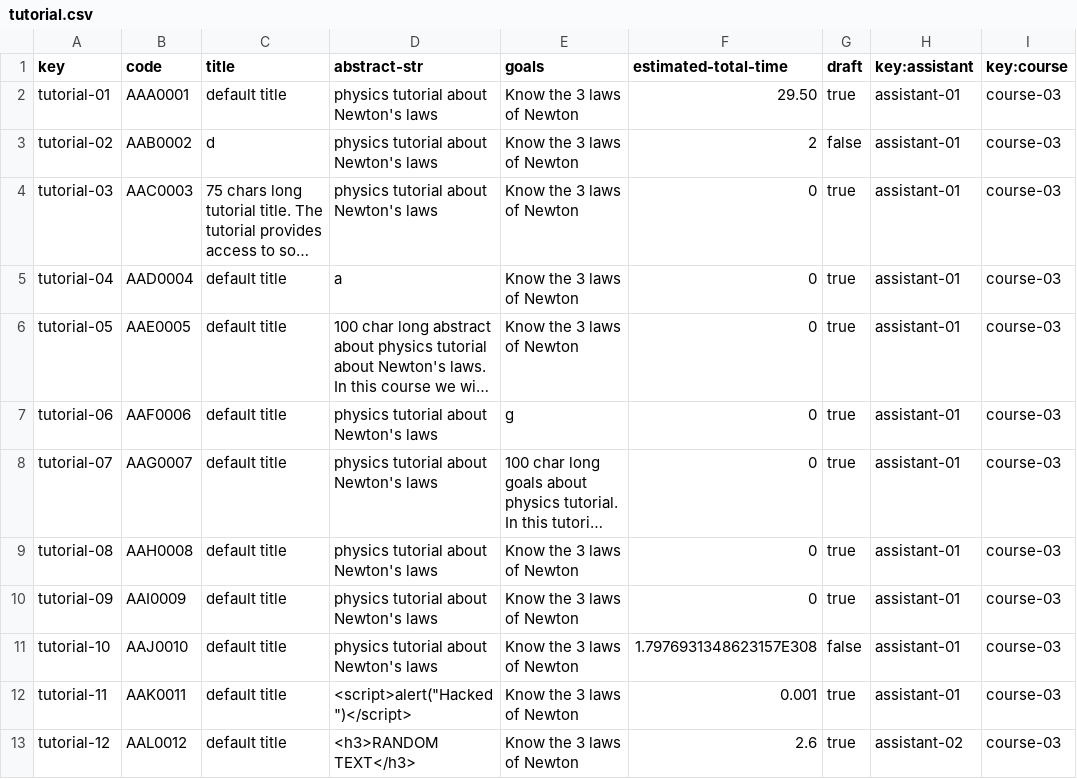
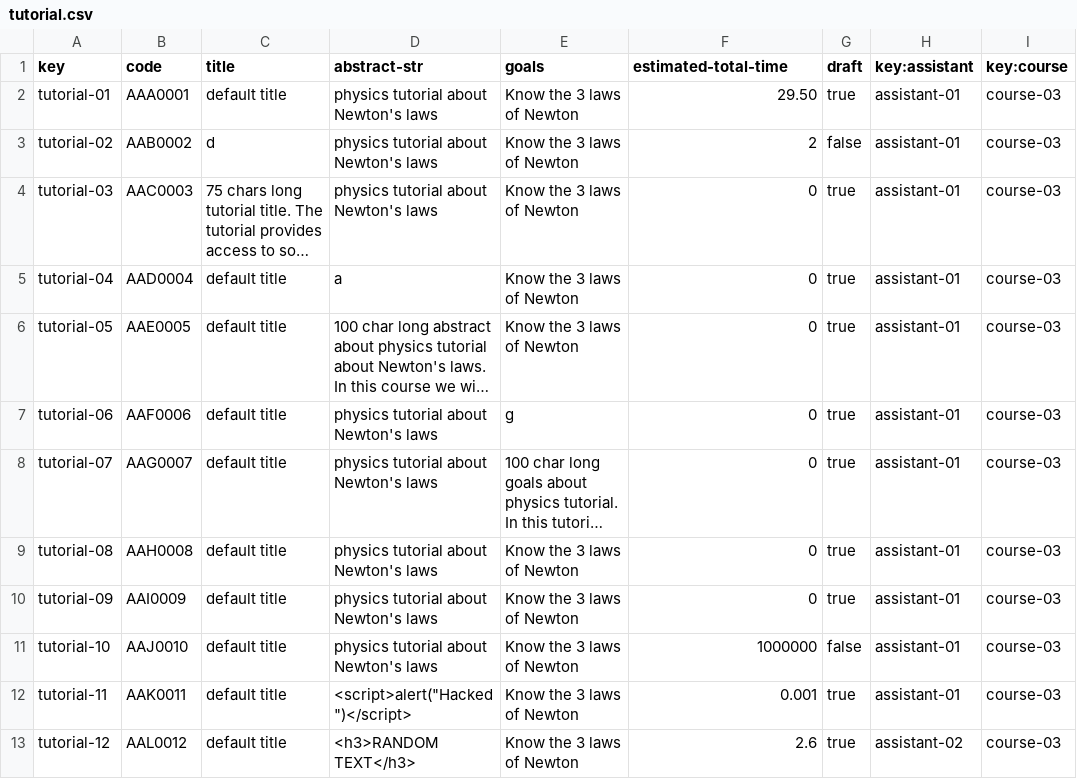
Before and after one commit to Dp2-C1-04-08/Dp2-C1-04-08, a CSV file: src/main/webapp/WEB-INF/resources/sample-data/tutorial.csv, drawn as a sheet; long unchanged cells end in ….

Commit message:
feat: assistant/dashboard/show done + minor fixes
minor fixes:
- assistant.sessionTutorial.form.button.create fixex
- AssistantDashboard renamed
- student 3 model changed as well

```diff
--- a/src/main/webapp/WEB-INF/resources/sample-data/tutorial.csv
+++ b/src/main/webapp/WEB-INF/resources/sample-data/tutorial.csv
@@ -10,3 +10,3 @@ tutorial-08,AAH0008,default title,physics tutorial about Newton's laws,Know the
 tutorial-09,AAI0009,default title,physics tutorial about Newton's laws,Know the 3 laws of Newton,0,true,assistant-01,course-03
-tutorial-10,AAJ0010,default title,physics tutorial about Newton's laws,Know the 3 laws of Newton,1.7976931348623157E308,false,assistant-01,course-03
+tutorial-10,AAJ0010,default title,physics tutorial about Newton's laws,Know the 3 laws of Newton,1000000,false,assistant-01,course-03
 tutorial-11,AAK0011,default title,"<script>alert(""Hacked"")</script>",Know the 3 laws of Newton,0.001,true,assistant-01,course-03
```
Also changed, not shown: 13 other files.
